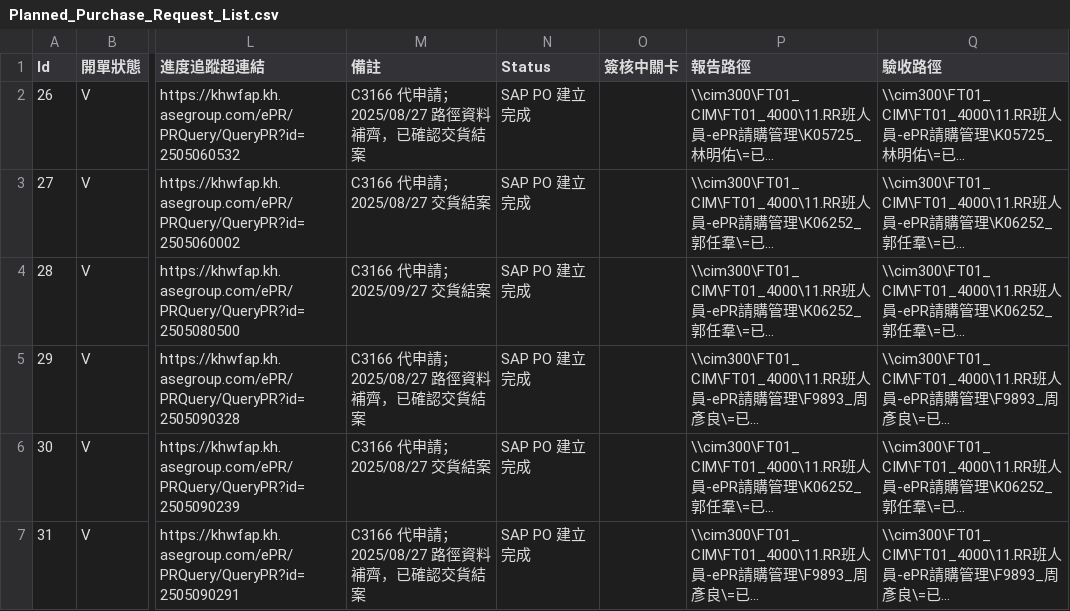
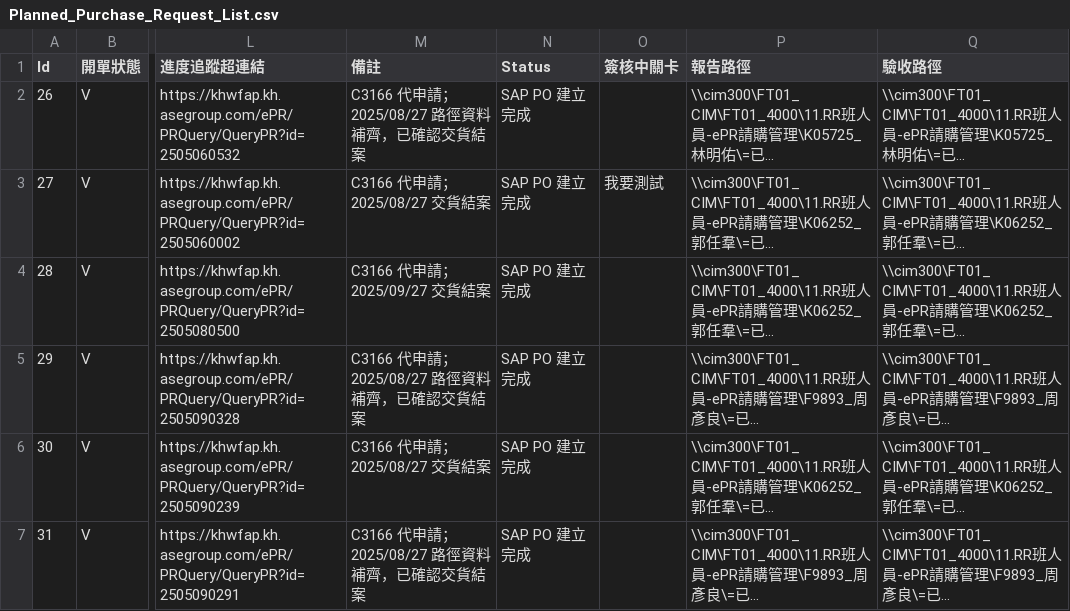
Before and after one commit to xiaLotus/new_Procurement_Dynamic_360_Dashboard, a CSV file: 預計請購_20220530-w03上版/static/data/Planned_Purchase_Request_List.csv, drawn as a sheet; only a part is shown, gaps mark what is left out; long unchanged cells end in …; the diff names each change by its address in the sheet, - before the commit and + after, or states it on an @@ line.

```diff
--- a/預計請購_20220530-w03上版/static/data/Planned_Purchase_Request_List.csv
+++ b/預計請購_20220530-w03上版/static/data/Planned_Purchase_Request_List.csv
-O3 (簽核中關卡): (empty)
+O3 (簽核中關卡): 我要測試
```
Also changed, not shown: 16 other files.
